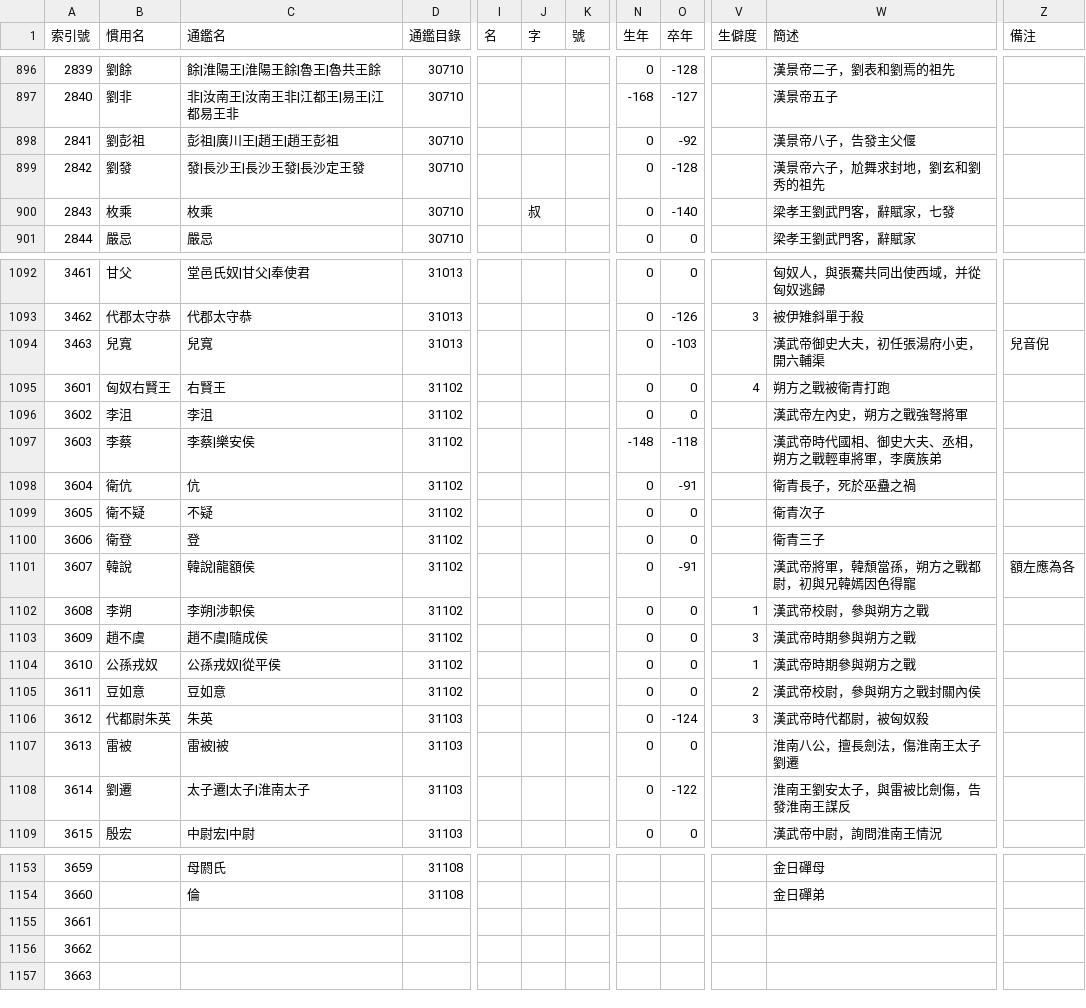
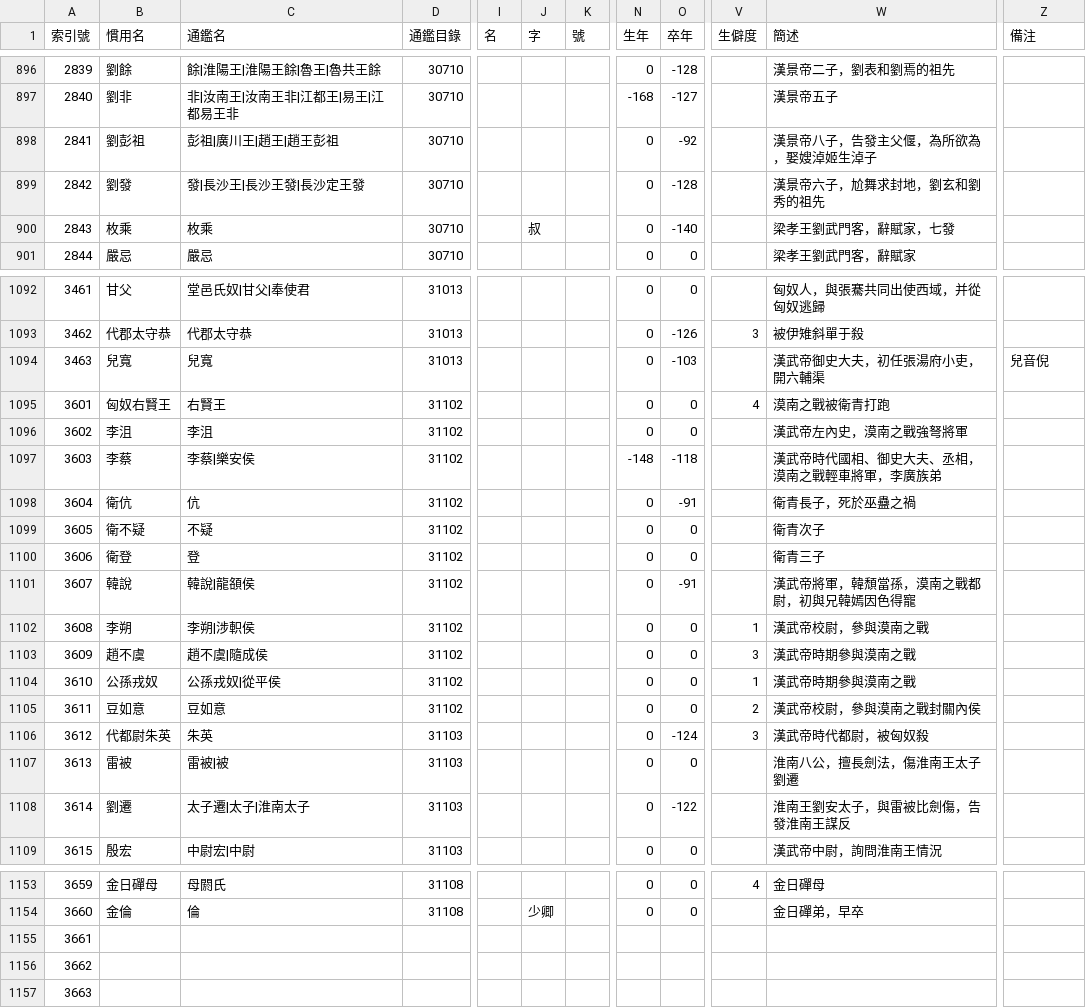
Before and after one commit to gamefang/zizhitongjian, a CSV file: 主要數據/人物總表.csv, drawn as a sheet; only a part is shown, gaps mark what is left out; the diff covers the shown part only; the diff names each change by its address in the sheet, - before the commit and + after, or states it on an @@ line.

```diff
--- a/主要數據/人物總表.csv
+++ b/主要數據/人物總表.csv
-W898 (簡述): 漢景帝八子，告發主父偃
+W898 (簡述): 漢景帝八子，告發主父偃，為所欲為，娶嫂淖姬生淖子
-W1095 (簡述): 朔方之戰被衛青打跑
+W1095 (簡述): 漠南之戰被衛青打跑
-W1096 (簡述): 漢武帝左內史，朔方之戰強弩將軍
+W1096 (簡述): 漢武帝左內史，漠南之戰強弩將軍
-W1097 (簡述): 漢武帝時代國相、御史大夫、丞相，朔方之戰輕車將軍，李廣族弟
+W1097 (簡述): 漢武帝時代國相、御史大夫、丞相，漠南之戰輕車將軍，李廣族弟
-C1101 (通鑑名): 韓說|龍額侯
+C1101 (通鑑名): 韓說|龍頟侯
-W1101 (簡述): 漢武帝將軍，韓頹當孫，朔方之戰都尉，初與兄韓嫣因色得寵
+W1101 (簡述): 漢武帝將軍，韓頹當孫，漠南之戰都尉，初與兄韓嫣因色得寵
-Z1101 (備注): 額左應為各
+Z1101 (備注): (empty)
-W1102 (簡述): 漢武帝校尉，參與朔方之戰
+W1102 (簡述): 漢武帝校尉，參與漠南之戰
-W1103:W1104 (簡述): 漢武帝時期參與朔方之戰
+W1103:W1104 (簡述): 漢武帝時期參與漠南之戰
-W1105 (簡述): 漢武帝校尉，參與朔方之戰封關內侯
+W1105 (簡述): 漢武帝校尉，參與漠南之戰封關內侯
-B1153 (慣用名): (empty)
+B1153 (慣用名): 金日磾母
-N1153:N1154 (生年): (empty)
+N1153:N1154 (生年): 0
-O1153:O1154 (卒年): (empty)
+O1153:O1154 (卒年): 0
-V1153 (生僻度): (empty)
+V1153 (生僻度): 4
-B1154 (慣用名): (empty)
+B1154 (慣用名): 金倫
-J1154 (字): (empty)
+J1154 (字): 少卿
-W1154 (簡述): 金日磾弟
+W1154 (簡述): 金日磾弟，早卒
```
Also changed, not shown: 100 edited cells elsewhere in this file, 3 other files.
